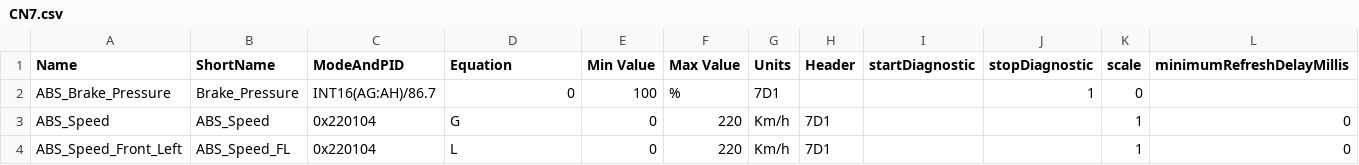
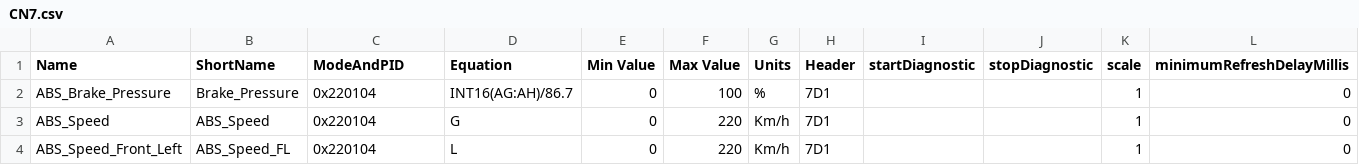
Before and after one commit to gdincu/HyundaiElantraCN7-OBD2-PIDs, a CSV file: CN7.csv, drawn as a sheet; only a part is shown.

Commit message:
Corrected an error with the brake pressure PID

```diff
--- a/CN7.csv
+++ b/CN7.csv
@@ -1,3 +1,3 @@
 "Name", "ShortName", "ModeAndPID", "Equation", "Min Value", "Max Value", "Units", "Header", "startDiagnostic", "stopDiagnostic", "scale","minimumRefreshDelayMillis"
-"ABS_Brake_Pressure","Brake_Pressure","INT16(AG:AH)/86.7",0,100,"%","7D1","","",1,0
+"ABS_Brake_Pressure","Brake_Pressure","0x220104","INT16(AG:AH)/86.7",0,100,"%","7D1","","",1,0
 "ABS_Speed","ABS_Speed","0x220104","G",0,220,"Km/h","7D1","","",1,0
```
